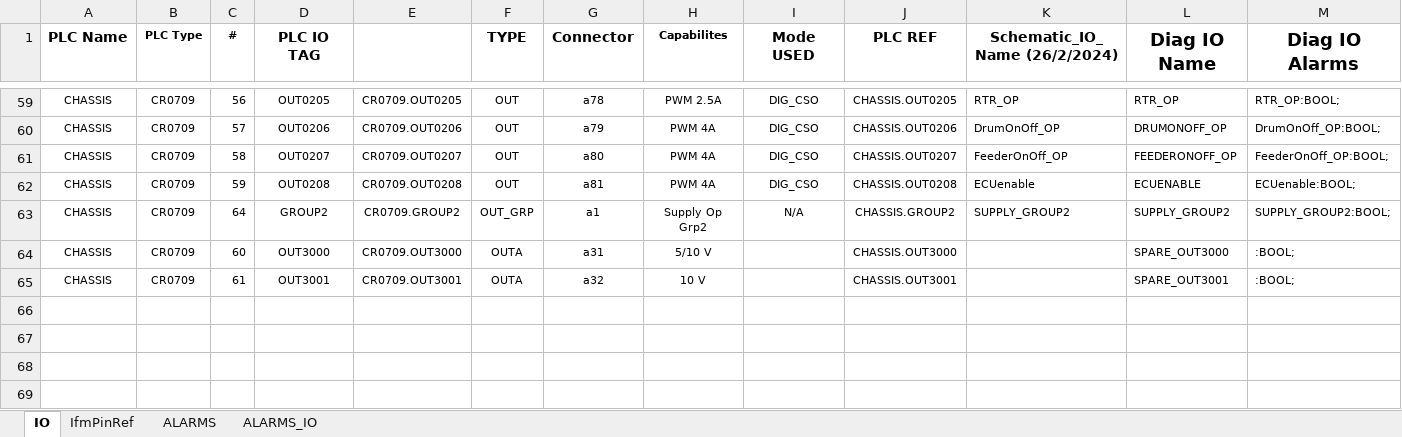
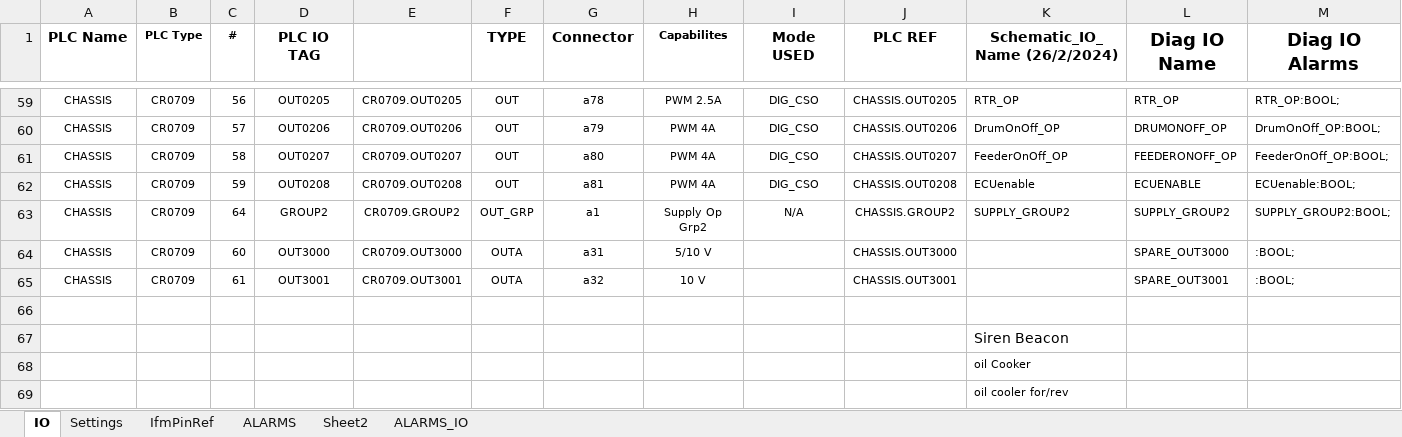
Before and after one commit to better-adapted/Mtech_T620X_Trommel, an Excel workbook: T620X_IO.xlsx, sheet IO, drawn as a sheet; only a part is shown, gaps mark what is left out; values as stored, in another font and other column widths than the file's, no borders; rows hold the shown columns only; the diff names each change by its address in the sheet, - before the commit and + after, or states it on an @@ line.

```diff
--- a/T620X_IO.xlsx (sheet IO)
+++ b/T620X_IO.xlsx (sheet IO)
+sheet tab: Settings
+sheet tab: Sheet2
+row 66: (empty)
+row 67:  |  |  |  |  |  |  |  |  |  | Siren Beacon
+row 68:  |  |  |  |  |  |  |  |  |  | oil Cooker
+row 69:  |  |  |  |  |  |  |  |  |  | oil cooler for/rev
```
Also changed, not shown: 7 other files.
